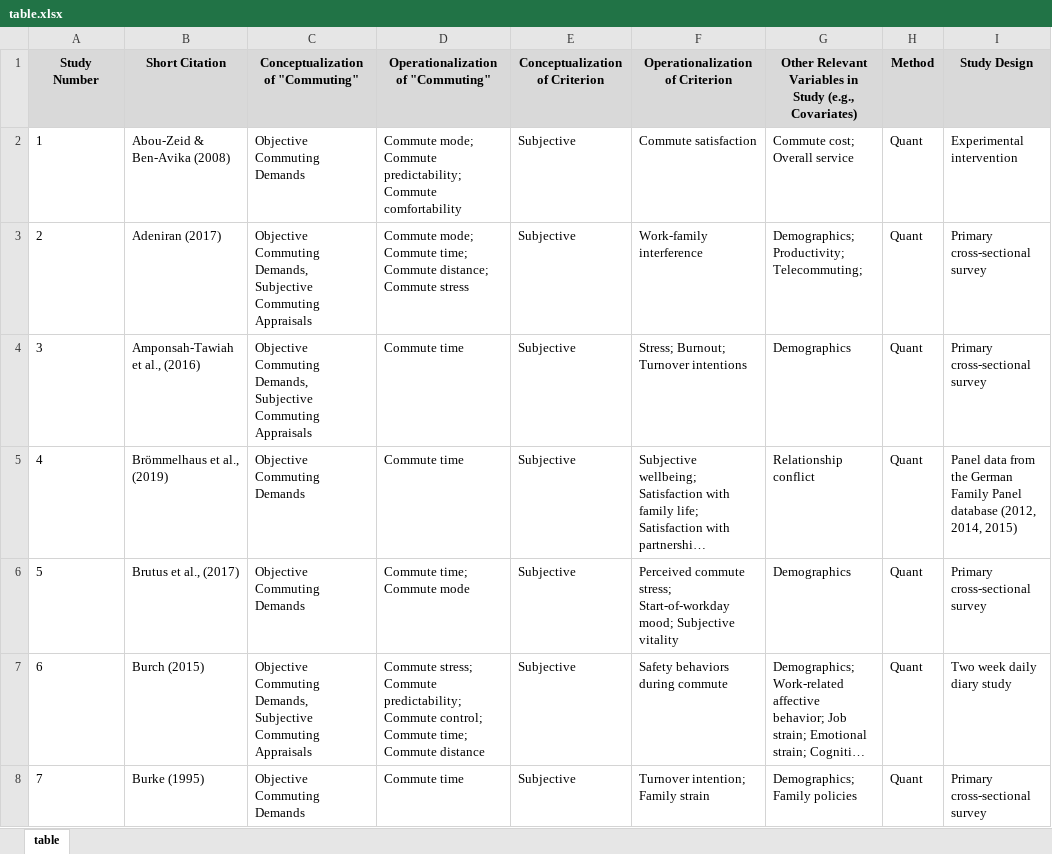
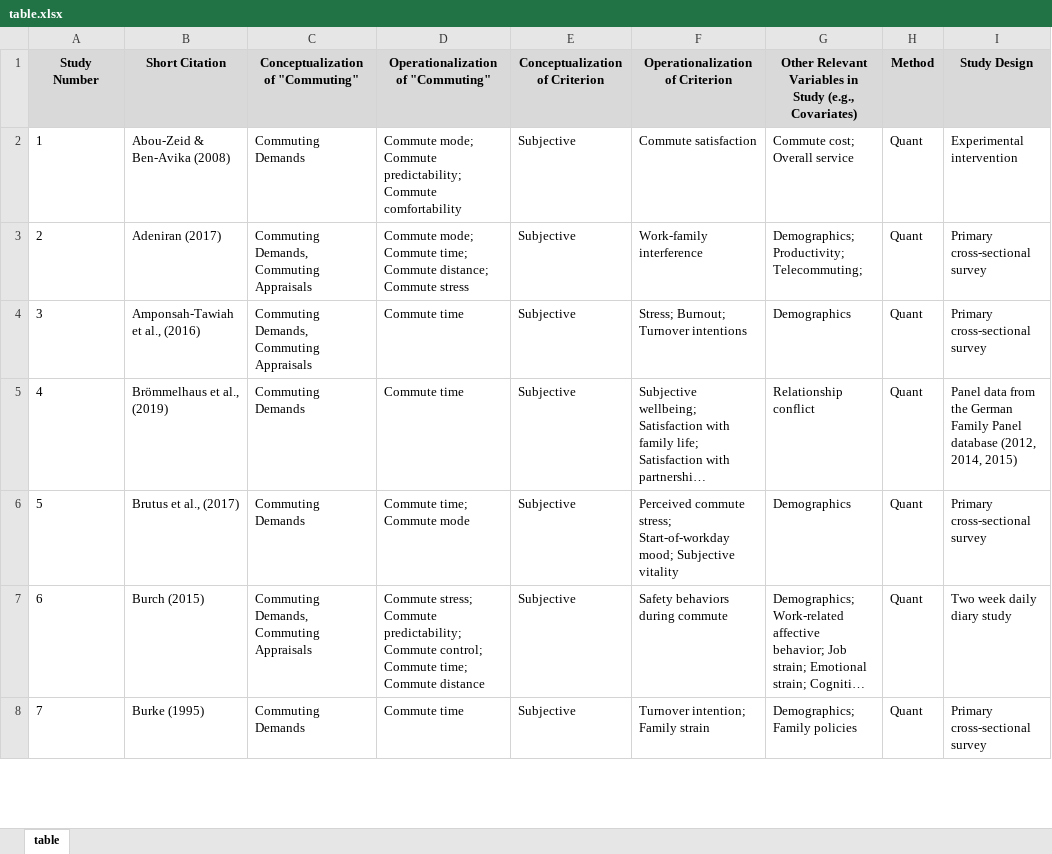
Before and after one commit to sluseallab/commuting_review, an Excel workbook: data/table.xlsx, sheet table, drawn as a sheet; only a part is shown; long unchanged cells end in …; values as stored, in another font and other column widths than the file's, no borders; the diff covers the shown part only; the diff names each change by its address in the sheet, - before the commit and + after, or states it on an @@ line.

```diff
--- a/data/table.xlsx (sheet table)
+++ b/data/table.xlsx (sheet table)
-C2 (Conceptualization of "Commuting"): Objective Commuting Demands
+C2 (Conceptualization of "Commuting"): Commuting Demands
-C3:C4 (Conceptualization of "Commuting"): Objective Commuting Demands, Subjective Commuting Appraisals
+C3:C4 (Conceptualization of "Commuting"): Commuting Demands, Commuting Appraisals
-C5:C6 (Conceptualization of "Commuting"): Objective Commuting Demands
+C5:C6 (Conceptualization of "Commuting"): Commuting Demands
-C7 (Conceptualization of "Commuting"): Objective Commuting Demands, Subjective Commuting Appraisals
+C7 (Conceptualization of "Commuting"): Commuting Demands, Commuting Appraisals
-C8 (Conceptualization of "Commuting"): Objective Commuting Demands
+C8 (Conceptualization of "Commuting"): Commuting Demands
```
Also changed, not shown: 102 edited cells elsewhere in this sheet, data/taxonomy.xlsx, docs/data/table.xlsx, 4 other files.
